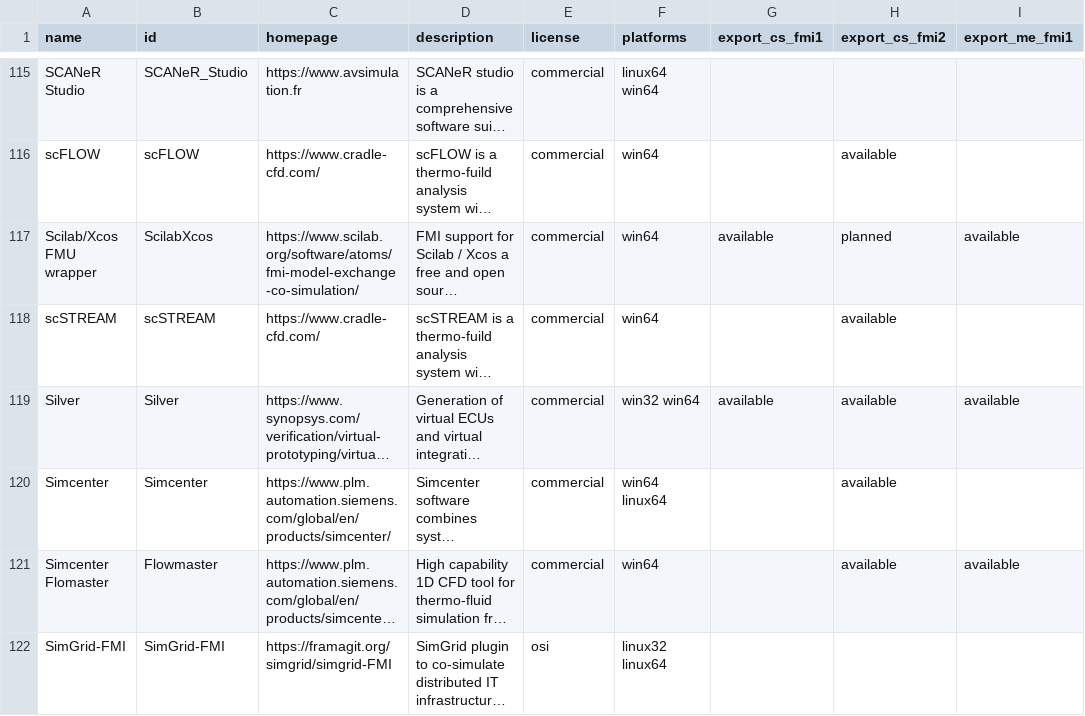
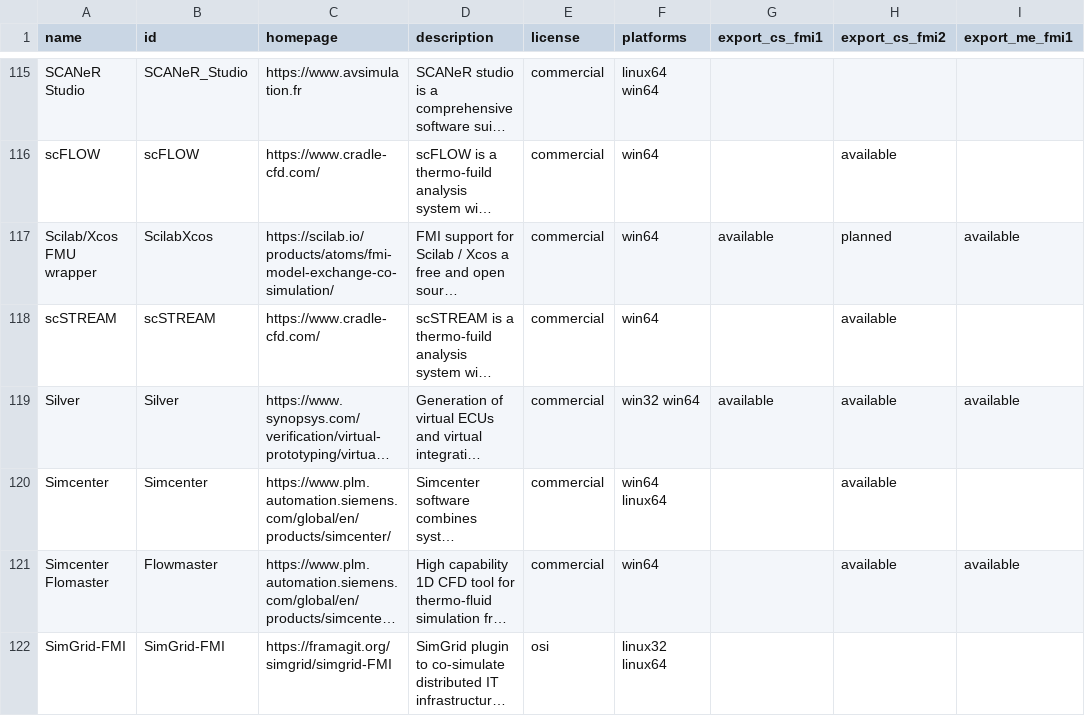
Before and after one commit to modelica/fmi-standard.org, a CSV file: _data/tools.csv, drawn as a sheet; only a part is shown, gaps mark what is left out; long unchanged cells end in …; the diff names each change by its address in the sheet, - before the commit and + after, or states it on an @@ line.

Commit message:
Revert change of fixed link
will be done in a separate PR

```diff
--- a/_data/tools.csv
+++ b/_data/tools.csv
-C117 (homepage): https://www.scilab.org/software/atoms/fmi-model-exchange-co-simulation/
+C117 (homepage): https://scilab.io/products/atoms/fmi-model-exchange-co-simulation/
```
